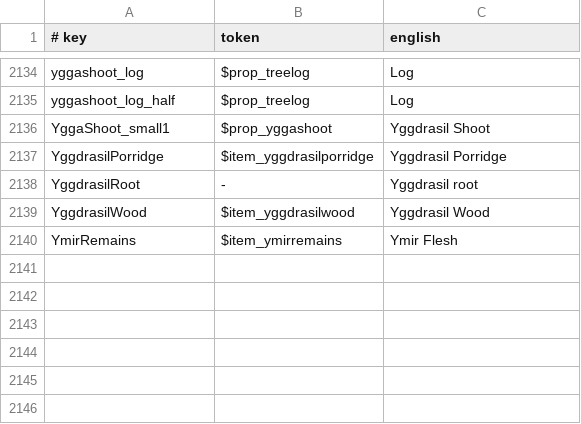
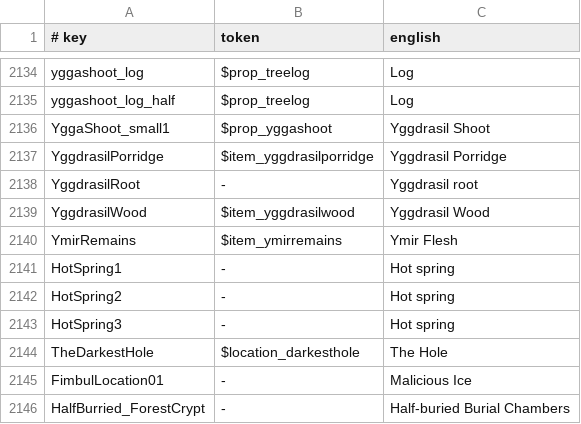
Before and after one commit to Pietjan/valheim-wiki, a TSV file: cmd/wiki-data/names.tsv, drawn as a sheet; only a part is shown, gaps mark what is left out; the diff names each change by its address in the sheet, - before the commit and + after, or states it on an @@ line.

```diff
--- a/cmd/wiki-data/names.tsv
+++ b/cmd/wiki-data/names.tsv
+row 2141: HotSpring1 | - | Hot spring
+row 2142: HotSpring2 | - | Hot spring
+row 2143: HotSpring3 | - | Hot spring
+row 2144: TheDarkestHole | $location_darkesthole | The Hole
+row 2145: FimbulLocation01 | - | Malicious Ice
+row 2146: HalfBurried_ForestCrypt | - | Half-buried Burial Chambers
```
Also changed, not shown: 6 other files.
